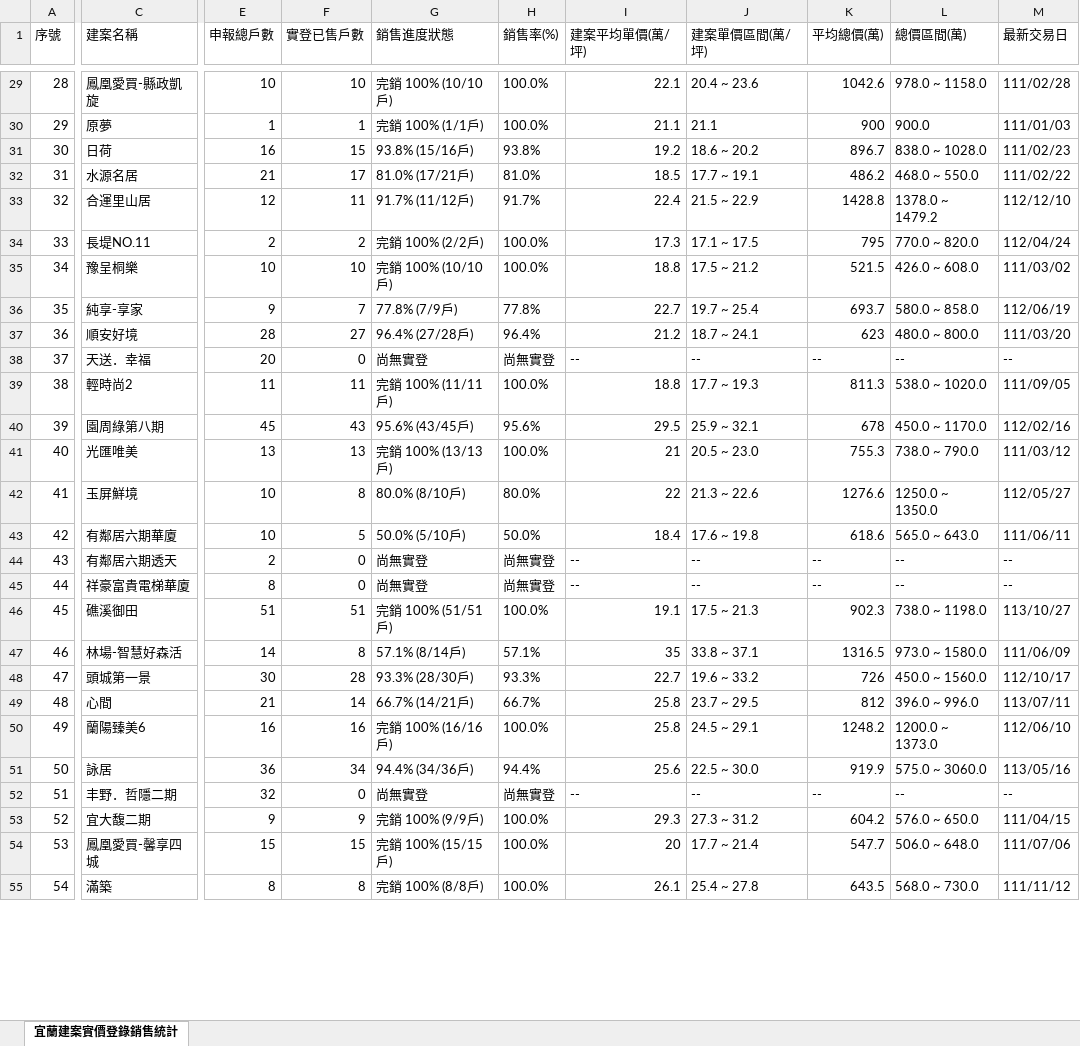
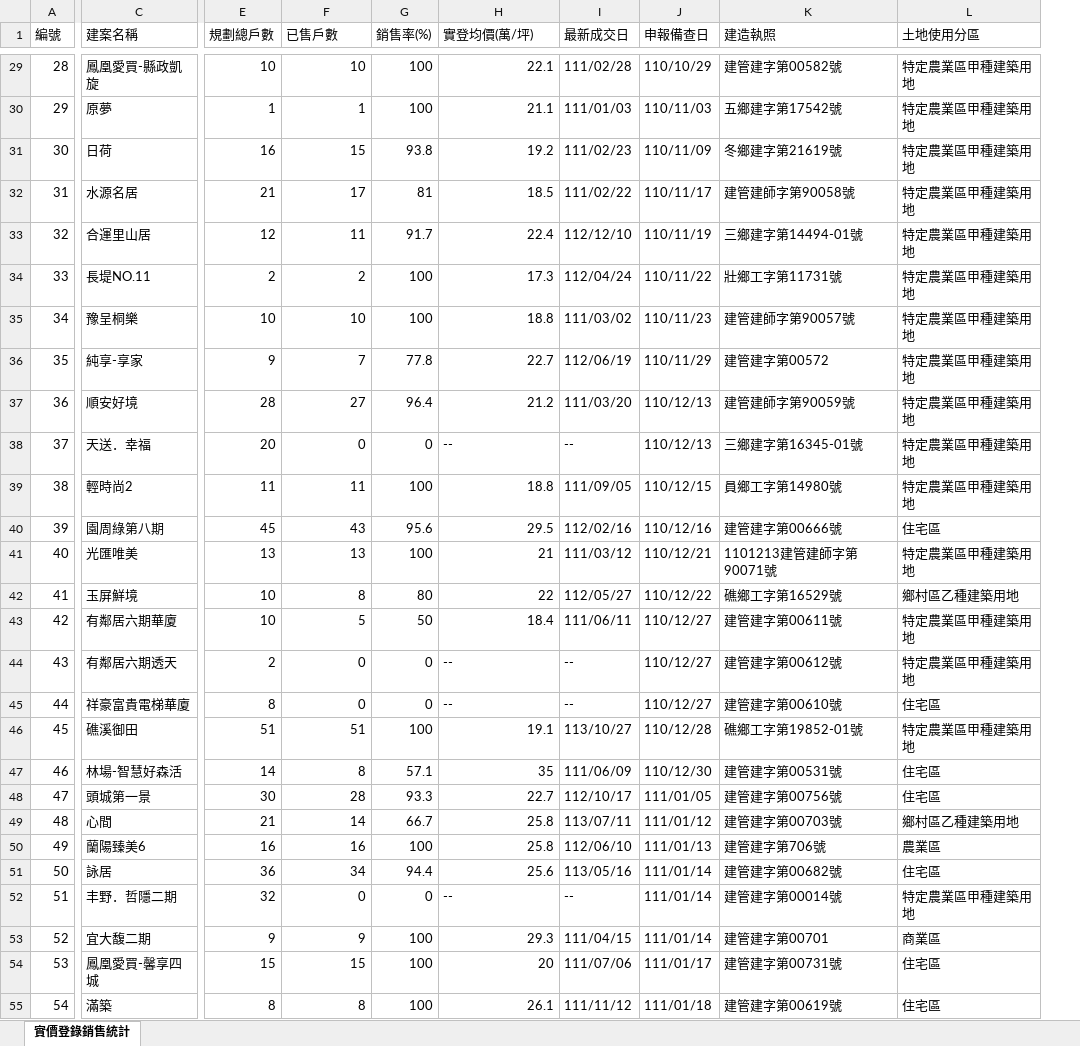
Before and after one commit to yilan-land-8866/yilan-buildings, an Excel workbook: 宜蘭建案實價登錄銷售統計.xlsx, sheet 實價登錄銷售統計, drawn as a sheet; only a part is shown, gaps mark what is left out; values as stored, in another font and other column widths than the file's, no borders; removed rows and columns are numbered as before the commit, all else as after; the diff covers the shown part only; the diff names each change by its address in the sheet, - before the commit and + after, or states it on an @@ line.

```diff
--- a/宜蘭建案實價登錄銷售統計.xlsx (sheet 實價登錄銷售統計)
+++ b/宜蘭建案實價登錄銷售統計.xlsx (sheet 實價登錄銷售統計)
-sheet tab: 宜蘭建案實價登錄銷售統計
+sheet tab: 實價登錄銷售統計
-column G (銷售進度狀態), rows 29-55: 完銷 100% (10/10戶) | 完銷 100% (1/1戶) | 93.8% (15/16戶) | 81.0% (17/21戶) | 91.7% (11/12戶) | 完銷 100% (2/2戶) | 完銷 100% (10/10戶) | 77.8% (7/9戶) | 96.4% (27/28戶) | 尚無實登 | 完銷 100% (11/11戶) | 95.6% (43/45戶) | 完銷 100% (13/13戶) | 80.0% (8/10戶) | 50.0% (5/10戶) | 尚無實登 | 尚無實登 | 完銷 100% (51/51戶) | 57.1% (8/14戶) | 93.3% (28/30戶) | 66.7% (14/21戶) | 完銷 100% (16/16戶) | 94.4% (34/36戶) | 尚無實登 | 完銷 100% (9/9戶) | 完銷 100% (15/15戶) | 完銷 100% (8/8戶)
-column J (建案單價區間(萬/坪)), rows 29-55: 20.4 ~ 23.6 | 21.1 | 18.6 ~ 20.2 | 17.7 ~ 19.1 | 21.5 ~ 22.9 | 17.1 ~ 17.5 | 17.5 ~ 21.2 | 19.7 ~ 25.4 | 18.7 ~ 24.1 | -- | 17.7 ~ 19.3 | 25.9 ~ 32.1 | 20.5 ~ 23.0 | 21.3 ~ 22.6 | 17.6 ~ 19.8 | -- | -- | 17.5 ~ 21.3 | 33.8 ~ 37.1 | 19.6 ~ 33.2 | 23.7 ~ 29.5 | 24.5 ~ 29.1 | 22.5 ~ 30.0 | -- | 27.3 ~ 31.2 | 17.7 ~ 21.4 | 25.4 ~ 27.8
-column K (平均總價(萬)), rows 29-55: 1042.6 | 900 | 896.7 | 486.2 | 1428.8 | 795 | 521.5 | 693.7 | 623 | -- | 811.3 | 678 | 755.3 | 1276.6 | 618.6 | -- | -- | 902.3 | 1316.5 | 726 | 812 | 1248.2 | 919.9 | -- | 604.2 | 547.7 | 643.5
-column L (總價區間(萬)), rows 29-55: 978.0 ~ 1158.0 | 900.0 | 838.0 ~ 1028.0 | 468.0 ~ 550.0 | 1378.0 ~ 1479.2 | 770.0 ~ 820.0 | 426.0 ~ 608.0 | 580.0 ~ 858.0 | 480.0 ~ 800.0 | -- | 538.0 ~ 1020.0 | 450.0 ~ 1170.0 | 738.0 ~ 790.0 | 1250.0 ~ 1350.0 | 565.0 ~ 643.0 | -- | -- | 738.0 ~ 1198.0 | 973.0 ~ 1580.0 | 450.0 ~ 1560.0 | 396.0 ~ 996.0 | 1200.0 ~ 1373.0 | 575.0 ~ 3060.0 | -- | 576.0 ~ 650.0 | 506.0 ~ 648.0 | 568.0 ~ 730.0
+column J (申報備查日), rows 29-55: 110/10/29 | 110/11/03 | 110/11/09 | 110/11/17 | 110/11/19 | 110/11/22 | 110/11/23 | 110/11/29 | 110/12/13 | 110/12/13 | 110/12/15 | 110/12/16 | 110/12/21 | 110/12/22 | 110/12/27 | 110/12/27 | 110/12/27 | 110/12/28 | 110/12/30 | 111/01/05 | 111/01/12 | 111/01/13 | 111/01/14 | 111/01/14 | 111/01/14 | 111/01/17 | 111/01/18
+column K (建造執照), rows 29-55: 建管建字第00582號 | 五鄉建字第17542號 | 冬鄉建字第21619號 | 建管建師字第90058號 | 三鄉建字第14494-01號 | 壯鄉工字第11731號 | 建管建師字第90057號 | 建管建字第00572 | 建管建師字第90059號 | 三鄉建字第16345-01號 | 員鄉工字第14980號 | 建管建字第00666號 | 1101213建管建師字第90071號 | 礁鄉工字第16529號 | 建管建字第00611號 | 建管建字第00612號 | 建管建字第00610號 | 礁鄉工字第19852-01號 | 建管建字第00531號 | 建管建字第00756號 | 建管建字第00703號 | 建管建字第706號 | 建管建字第00682號 | 建管建字第00014號 | 建管建字第00701 | 建管建字第00731號 | 建管建字第00619號
+column L (土地使用分區), rows 29-55: 特定農業區甲種建築用地 | 特定農業區甲種建築用地 | 特定農業區甲種建築用地 | 特定農業區甲種建築用地 | 特定農業區甲種建築用地 | 特定農業區甲種建築用地 | 特定農業區甲種建築用地 | 特定農業區甲種建築用地 | 特定農業區甲種建築用地 | 特定農業區甲種建築用地 | 特定農業區甲種建築用地 | 住宅區 | 特定農業區甲種建築用地 | 鄉村區乙種建築用地 | 特定農業區甲種建築用地 | 特定農業區甲種建築用地 | 住宅區 | 特定農業區甲種建築用地 | 住宅區 | 住宅區 | 鄉村區乙種建築用地 | 農業區 | 住宅區 | 特定農業區甲種建築用地 | 商業區 | 住宅區 | 住宅區
@@ column A (編號) renumbered in row 1 @@
-E1: 申報總戶數
+E1: 規劃總戶數
-F1: 實登已售戶數
+F1: 已售戶數
-H1: 建案平均單價(萬/坪)
+H1: 實登均價(萬/坪)
-I1: 最新交易日
+I1: 最新成交日
-G29:G30 (銷售率(%)): 100.0%
+G29:G30 (銷售率(%)): 100
-G31 (銷售率(%)): 93.8%
+G31 (銷售率(%)): 93.8
-G32 (銷售率(%)): 81.0%
+G32 (銷售率(%)): 81
-G33 (銷售率(%)): 91.7%
+G33 (銷售率(%)): 91.7
-G34:G35 (銷售率(%)): 100.0%
+G34:G35 (銷售率(%)): 100
-G36 (銷售率(%)): 77.8%
+G36 (銷售率(%)): 77.8
-G37 (銷售率(%)): 96.4%
+G37 (銷售率(%)): 96.4
-G38 (銷售率(%)): 尚無實登
+G38 (銷售率(%)): 0
-G39 (銷售率(%)): 100.0%
+G39 (銷售率(%)): 100
-G40 (銷售率(%)): 95.6%
+G40 (銷售率(%)): 95.6
-G41 (銷售率(%)): 100.0%
+G41 (銷售率(%)): 100
-G42 (銷售率(%)): 80.0%
+G42 (銷售率(%)): 80
-G43 (銷售率(%)): 50.0%
+G43 (銷售率(%)): 50
-G44:G45 (銷售率(%)): 尚無實登
+G44:G45 (銷售率(%)): 0
-G46 (銷售率(%)): 100.0%
+G46 (銷售率(%)): 100
-G47 (銷售率(%)): 57.1%
+G47 (銷售率(%)): 57.1
-G48 (銷售率(%)): 93.3%
+G48 (銷售率(%)): 93.3
-G49 (銷售率(%)): 66.7%
+G49 (銷售率(%)): 66.7
-G50 (銷售率(%)): 100.0%
+G50 (銷售率(%)): 100
-G51 (銷售率(%)): 94.4%
+G51 (銷售率(%)): 94.4
-G52 (銷售率(%)): 尚無實登
+G52 (銷售率(%)): 0
-G53:G55 (銷售率(%)): 100.0%
+G53:G55 (銷售率(%)): 100
```
Also changed, not shown: 4 added rows and 644 edited cells elsewhere in this sheet, 4 other files.
